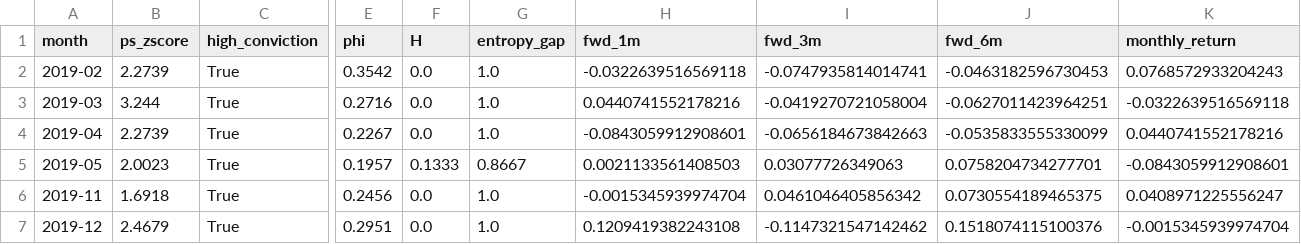
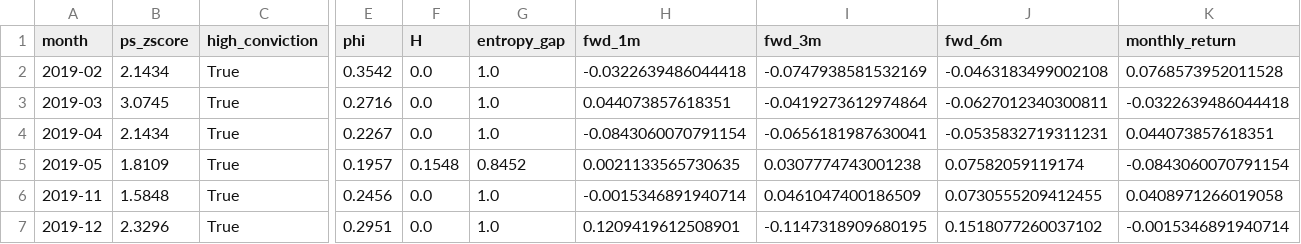
Before and after one commit to Chyde2010/ps_index, a CSV file: results/CRM/CRM_hc_episodes.csv, drawn as a sheet; only a part is shown, gaps mark what is left out; the diff covers the shown part only; the diff names each change by its address in the sheet, - before the commit and + after, or states it on an @@ line.

```diff
--- a/results/CRM/CRM_hc_episodes.csv
+++ b/results/CRM/CRM_hc_episodes.csv
-B2 (ps_zscore): 2.2739
+B2 (ps_zscore): 2.1434
-H2 (fwd_1m): -0.0322639516569118
+H2 (fwd_1m): -0.0322639486044418
-I2 (fwd_3m): -0.0747935814014741
+I2 (fwd_3m): -0.0747938581532169
-J2 (fwd_6m): -0.0463182596730453
+J2 (fwd_6m): -0.0463183499002108
-K2 (monthly_return): 0.0768572933204243
+K2 (monthly_return): 0.0768573952011528
-B3 (ps_zscore): 3.244
+B3 (ps_zscore): 3.0745
-H3 (fwd_1m): 0.0440741552178216
+H3 (fwd_1m): 0.044073857618351
-I3 (fwd_3m): -0.0419270721058004
+I3 (fwd_3m): -0.0419273612974864
-J3 (fwd_6m): -0.0627011423964251
+J3 (fwd_6m): -0.0627012340300811
-K3 (monthly_return): -0.0322639516569118
+K3 (monthly_return): -0.0322639486044418
-B4 (ps_zscore): 2.2739
+B4 (ps_zscore): 2.1434
-H4 (fwd_1m): -0.0843059912908601
+H4 (fwd_1m): -0.0843060070791154
-I4 (fwd_3m): -0.0656184673842663
+I4 (fwd_3m): -0.0656181987630041
-J4 (fwd_6m): -0.0535833555330099
+J4 (fwd_6m): -0.0535832719311231
-K4 (monthly_return): 0.0440741552178216
+K4 (monthly_return): 0.044073857618351
-B5 (ps_zscore): 2.0023
+B5 (ps_zscore): 1.8109
-F5 (H): 0.1333
+F5 (H): 0.1548
-G5 (entropy_gap): 0.8667
+G5 (entropy_gap): 0.8452
-H5 (fwd_1m): 0.0021133561408503
+H5 (fwd_1m): 0.0021133565730635
-I5 (fwd_3m): 0.03077726349063
+I5 (fwd_3m): 0.0307774743001238
-J5 (fwd_6m): 0.0758204734277701
+J5 (fwd_6m): 0.07582059119174
-K5 (monthly_return): -0.0843059912908601
+K5 (monthly_return): -0.0843060070791154
-B6 (ps_zscore): 1.6918
+B6 (ps_zscore): 1.5848
-H6 (fwd_1m): -0.0015345939974704
+H6 (fwd_1m): -0.0015346891940714
-I6 (fwd_3m): 0.0461046405856342
+I6 (fwd_3m): 0.0461047400186509
-J6 (fwd_6m): 0.0730554189465375
+J6 (fwd_6m): 0.0730555209412455
-K6 (monthly_return): 0.0408971225556247
+K6 (monthly_return): 0.0408971266019058
-B7 (ps_zscore): 2.4679
+B7 (ps_zscore): 2.3296
-H7 (fwd_1m): 0.1209419382243108
+H7 (fwd_1m): 0.1209419612508901
-I7 (fwd_3m): -0.1147321547142462
+I7 (fwd_3m): -0.1147318909680195
-J7 (fwd_6m): 0.1518074115100376
+J7 (fwd_6m): 0.1518077260037102
-K7 (monthly_return): -0.0015345939974704
+K7 (monthly_return): -0.0015346891940714
```
Also changed, not shown: 44 edited cells elsewhere in this file, results/CRM/CRM_regression_results.csv.
